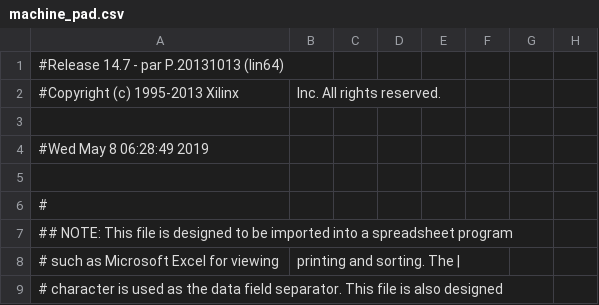
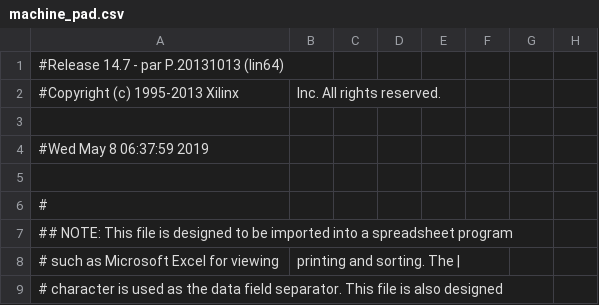
Before and after one commit to Ed-Hong/fpga-proc, a CSV file: proj/machine_pad.csv, drawn as a sheet; only a part is shown; the diff names each change by its address in the sheet, - before the commit and + after, or states it on an @@ line.

```diff
--- a/proj/machine_pad.csv
+++ b/proj/machine_pad.csv
-A4: #Wed May 8 06:28:49 2019
+A4: #Wed May 8 06:37:59 2019
```
Also changed, not shown: 42 other files.
